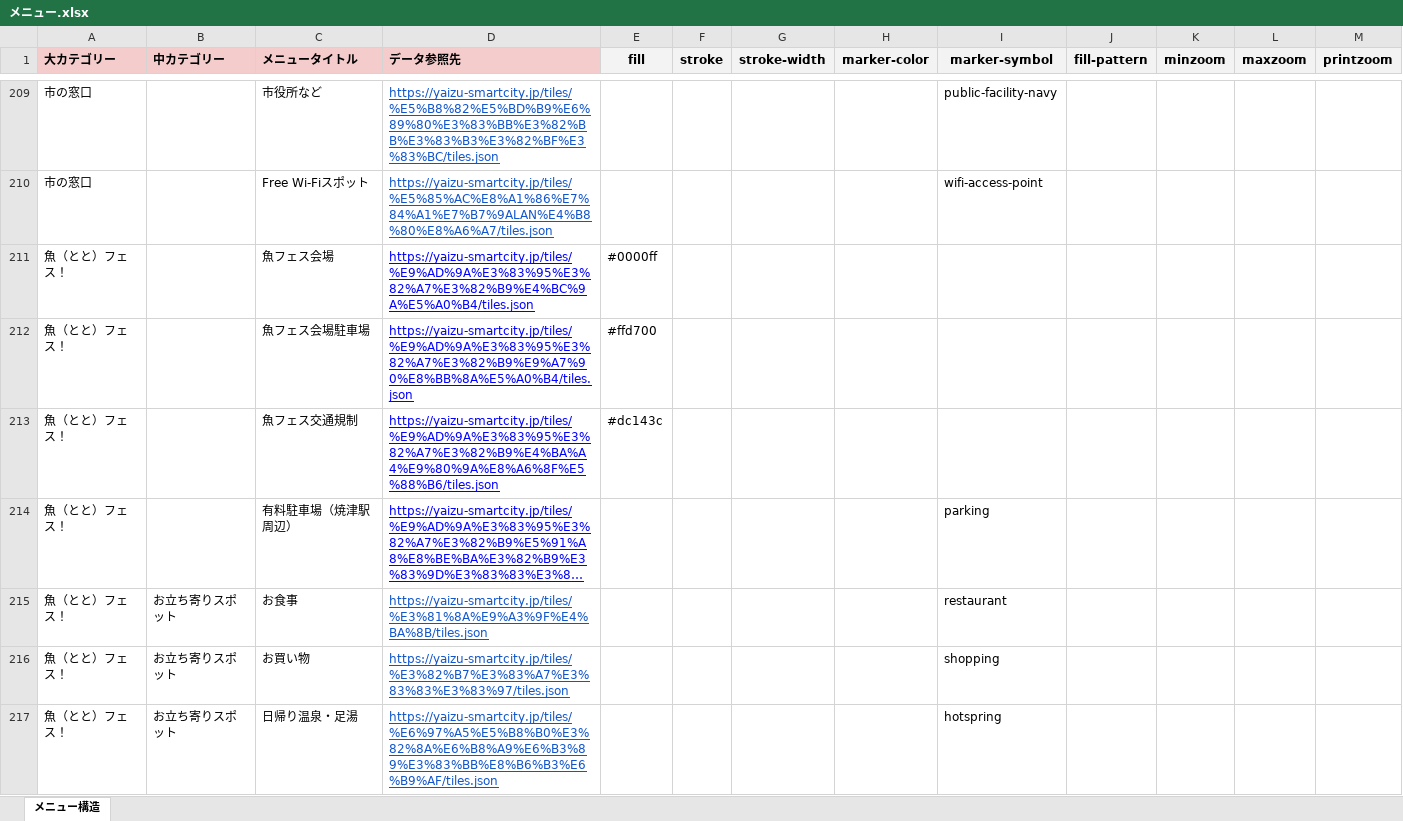
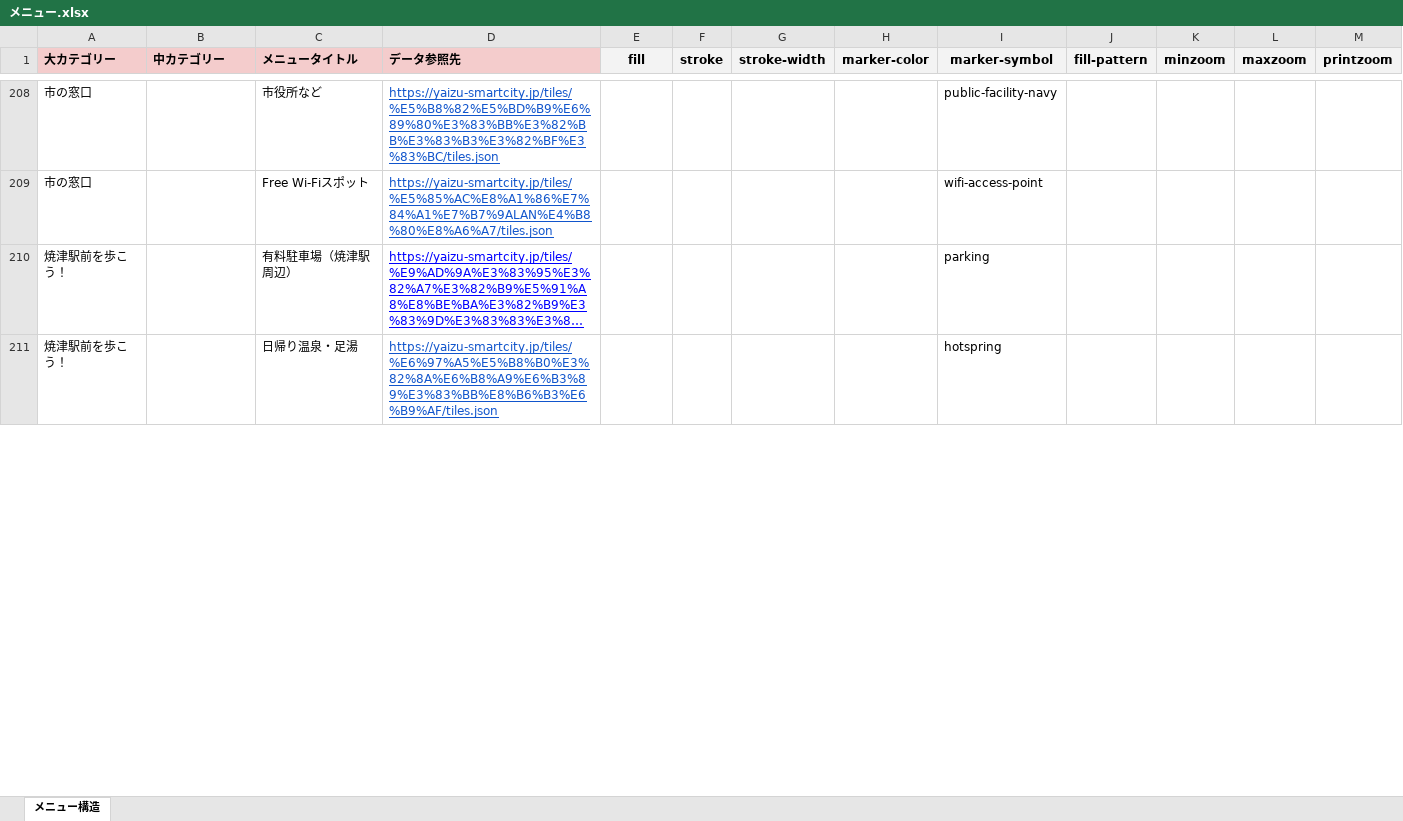
Before and after one commit to yaizu-city/app, an Excel workbook: メニュー/メニュー.xlsx, sheet メニュー構造, drawn as a sheet; only a part is shown, gaps mark what is left out; long unchanged cells end in …; values as stored, in another font and other column widths than the file's, no borders; removed rows and columns are numbered as before the commit, all else as after; the diff covers the shown part only; the diff names each change by its address in the sheet, - before the commit and + after, or states it on an @@ line.

Commit message:
menuの更新

```diff
--- a/メニュー/メニュー.xlsx (sheet メニュー構造)
+++ b/メニュー/メニュー.xlsx (sheet メニュー構造)
-row 211: 魚（とと）フェス！ |  | 魚フェス会場 | https://yaizu-smartcity.jp/tiles/%E9%AD%9A%E3%83%95%E3%82%A7%E3%82%B9%E4%BC%9A%E5%A0%B4/tiles.json | #0000ff
-row 212: 魚（とと）フェス！ |  | 魚フェス会場駐車場 | https://yaizu-smartcity.jp/tiles/%E9%AD%9A%E3%83%95%E3%82%A7%E3%82%B9%E9%A7%90%E8%BB%8A%E5%A0%B4/tiles.json | #ffd700
-row 213: 魚（とと）フェス！ |  | 魚フェス交通規制 | https://yaizu-smartcity.jp/tiles/%E9%AD%9A%E3%83%95%E3%82%A7%E3%82%B9%E4%BA%A4%E9%80%9A%E8%A6%8F%E5%88%B6/tiles.json | #dc143c
-A210 (大カテゴリー): 魚（とと）フェス！
+A210 (大カテゴリー): 焼津駅前を歩こう！
-row 215: 魚（とと）フェス！ | お立ち寄りスポット | お食事 | https://yaizu-smartcity.jp/tiles/%E3%81%8A%E9%A3%9F%E4%BA%8B/tiles.json |  |  |  |  | restaurant
-row 216: 魚（とと）フェス！ | お立ち寄りスポット | お買い物 | https://yaizu-smartcity.jp/tiles/%E3%82%B7%E3%83%A7%E3%83%83%E3%83%97/tiles.json |  |  |  |  | shopping
-A211 (大カテゴリー): 魚（とと）フェス！
+A211 (大カテゴリー): 焼津駅前を歩こう！
-B211 (中カテゴリー): お立ち寄りスポット
+B211 (中カテゴリー): (empty)
```
Also changed, not shown: 2 added rows, 1 removed row and 5 edited cells elsewhere in this sheet.
